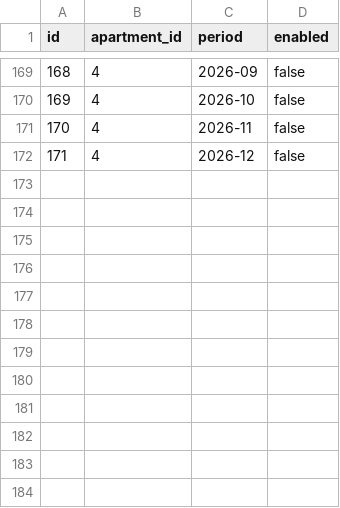
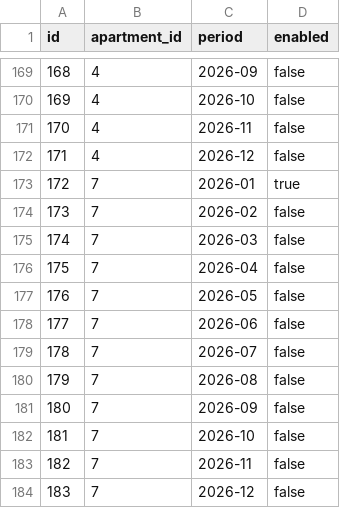
Before and after one commit to zaurhapishtov-hub/Communal-billing, a CSV file: data/heating.csv, drawn as a sheet; only a part is shown, gaps mark what is left out.

Commit message:
Update heating.csv

```diff
--- a/data/heating.csv
+++ b/data/heating.csv
@@ -172 +172,13 @@ id,apartment_id,period,enabled
 171,4,2026-12,false
+172,7,2026-01,true
+173,7,2026-02,false
+174,7,2026-03,false
+175,7,2026-04,false
+176,7,2026-05,false
+177,7,2026-06,false
+178,7,2026-07,false
+179,7,2026-08,false
+180,7,2026-09,false
+181,7,2026-10,false
+182,7,2026-11,false
+183,7,2026-12,false
```
